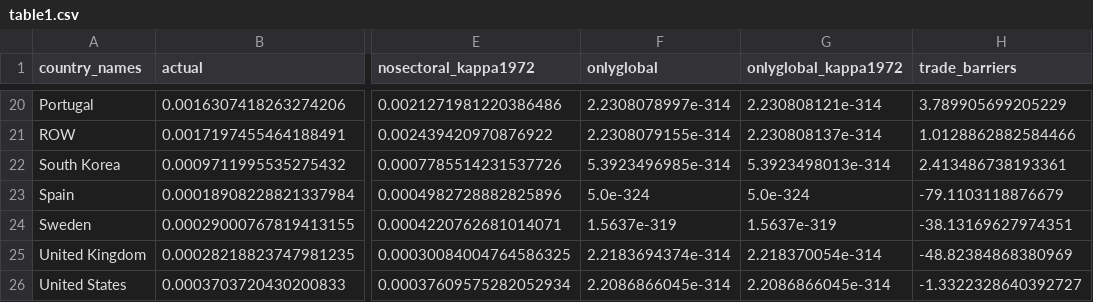
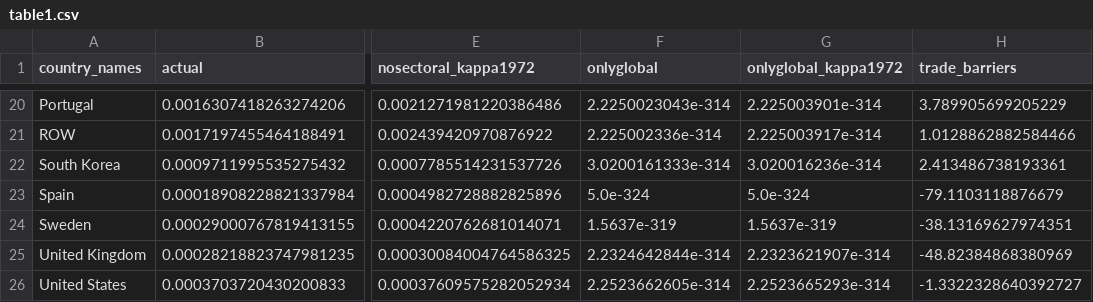
Before and after one commit to ceumicrodata/Trade-Without-USA, a CSV file: output/table1.csv, drawn as a sheet; only a part is shown, gaps mark what is left out; the diff covers the shown part only; the diff names each change by its address in the sheet, - before the commit and + after, or states it on an @@ line.

```diff
--- a/output/table1.csv
+++ b/output/table1.csv
-F20 (onlyglobal): 2.2308078997e-314
+F20 (onlyglobal): 2.2250023043e-314
-G20 (onlyglobal_kappa1972): 2.230808121e-314
+G20 (onlyglobal_kappa1972): 2.225003901e-314
-F21 (onlyglobal): 2.2308079155e-314
+F21 (onlyglobal): 2.225002336e-314
-G21 (onlyglobal_kappa1972): 2.230808137e-314
+G21 (onlyglobal_kappa1972): 2.225003917e-314
-F22 (onlyglobal): 5.3923496985e-314
+F22 (onlyglobal): 3.0200161333e-314
-G22 (onlyglobal_kappa1972): 5.3923498013e-314
+G22 (onlyglobal_kappa1972): 3.020016236e-314
-F25 (onlyglobal): 2.2183694374e-314
+F25 (onlyglobal): 2.2324642844e-314
-G25 (onlyglobal_kappa1972): 2.218370054e-314
+G25 (onlyglobal_kappa1972): 2.2323621907e-314
-F26 (onlyglobal): 2.2086866045e-314
+F26 (onlyglobal): 2.2523662605e-314
-G26 (onlyglobal_kappa1972): 2.2086866045e-314
+G26 (onlyglobal_kappa1972): 2.2523665293e-314
```
Also changed, not shown: 32 edited cells elsewhere in this file, 2 other files.
